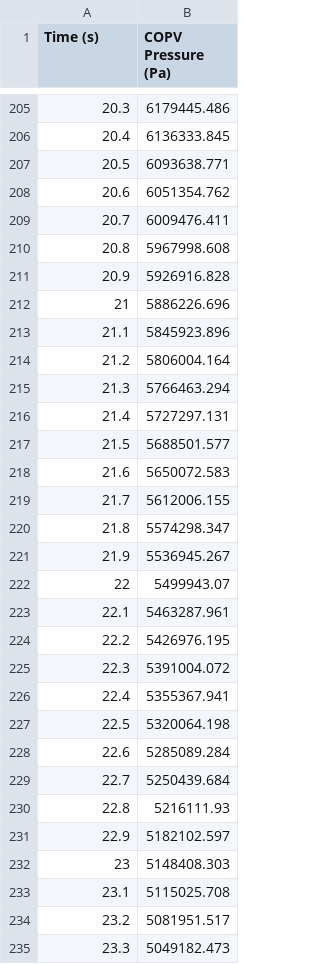
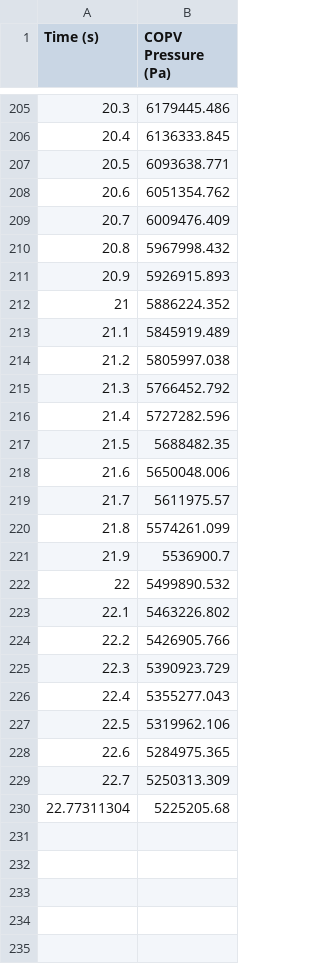
Before and after one commit to saakethramoju/Vespula, a CSV file: VESPULA_PROP_CURVES/copv_pressure.csv, drawn as a sheet; only a part is shown, gaps mark what is left out; the diff covers the shown part only; the diff names each change by its address in the sheet, - before the commit and + after, or states it on an @@ line.

```diff
--- a/VESPULA_PROP_CURVES/copv_pressure.csv
+++ b/VESPULA_PROP_CURVES/copv_pressure.csv
-B209 (COPV Pressure (Pa)): 6009476.411
+B209 (COPV Pressure (Pa)): 6009476.409
-B210 (COPV Pressure (Pa)): 5967998.608
+B210 (COPV Pressure (Pa)): 5967998.432
-B211 (COPV Pressure (Pa)): 5926916.828
+B211 (COPV Pressure (Pa)): 5926915.893
-B212 (COPV Pressure (Pa)): 5886226.696
+B212 (COPV Pressure (Pa)): 5886224.352
-B213 (COPV Pressure (Pa)): 5845923.896
+B213 (COPV Pressure (Pa)): 5845919.489
-B214 (COPV Pressure (Pa)): 5806004.164
+B214 (COPV Pressure (Pa)): 5805997.038
-B215 (COPV Pressure (Pa)): 5766463.294
+B215 (COPV Pressure (Pa)): 5766452.792
-B216 (COPV Pressure (Pa)): 5727297.131
+B216 (COPV Pressure (Pa)): 5727282.596
-B217 (COPV Pressure (Pa)): 5688501.577
+B217 (COPV Pressure (Pa)): 5688482.35
-B218 (COPV Pressure (Pa)): 5650072.583
+B218 (COPV Pressure (Pa)): 5650048.006
-B219 (COPV Pressure (Pa)): 5612006.155
+B219 (COPV Pressure (Pa)): 5611975.57
-B220 (COPV Pressure (Pa)): 5574298.347
+B220 (COPV Pressure (Pa)): 5574261.099
-B221 (COPV Pressure (Pa)): 5536945.267
+B221 (COPV Pressure (Pa)): 5536900.7
-B222 (COPV Pressure (Pa)): 5499943.07
+B222 (COPV Pressure (Pa)): 5499890.532
-B223 (COPV Pressure (Pa)): 5463287.961
+B223 (COPV Pressure (Pa)): 5463226.802
-B224 (COPV Pressure (Pa)): 5426976.195
+B224 (COPV Pressure (Pa)): 5426905.766
-B225 (COPV Pressure (Pa)): 5391004.072
+B225 (COPV Pressure (Pa)): 5390923.729
-B226 (COPV Pressure (Pa)): 5355367.941
+B226 (COPV Pressure (Pa)): 5355277.043
-B227 (COPV Pressure (Pa)): 5320064.198
+B227 (COPV Pressure (Pa)): 5319962.106
-B228 (COPV Pressure (Pa)): 5285089.284
+B228 (COPV Pressure (Pa)): 5284975.365
-B229 (COPV Pressure (Pa)): 5250439.684
+B229 (COPV Pressure (Pa)): 5250313.309
@@ column A (Time (s)) renumbered in row 230 @@
-B230 (COPV Pressure (Pa)): 5216111.93
+B230 (COPV Pressure (Pa)): 5225205.68
-row 231: 22.9 | 5182102.597
-row 232: 23 | 5148408.303
-row 233: 23.1 | 5115025.708
-row 234: 23.2 | 5081951.517
-row 235: 23.3 | 5049182.473
```
Also changed, not shown: 4 removed rows elsewhere in this file, VESPULA_PROP_CURVES/copv_gas_mass.csv, VESPULA_PROP_CURVES/fuel_liquid_mass.csv, 12 other files.
